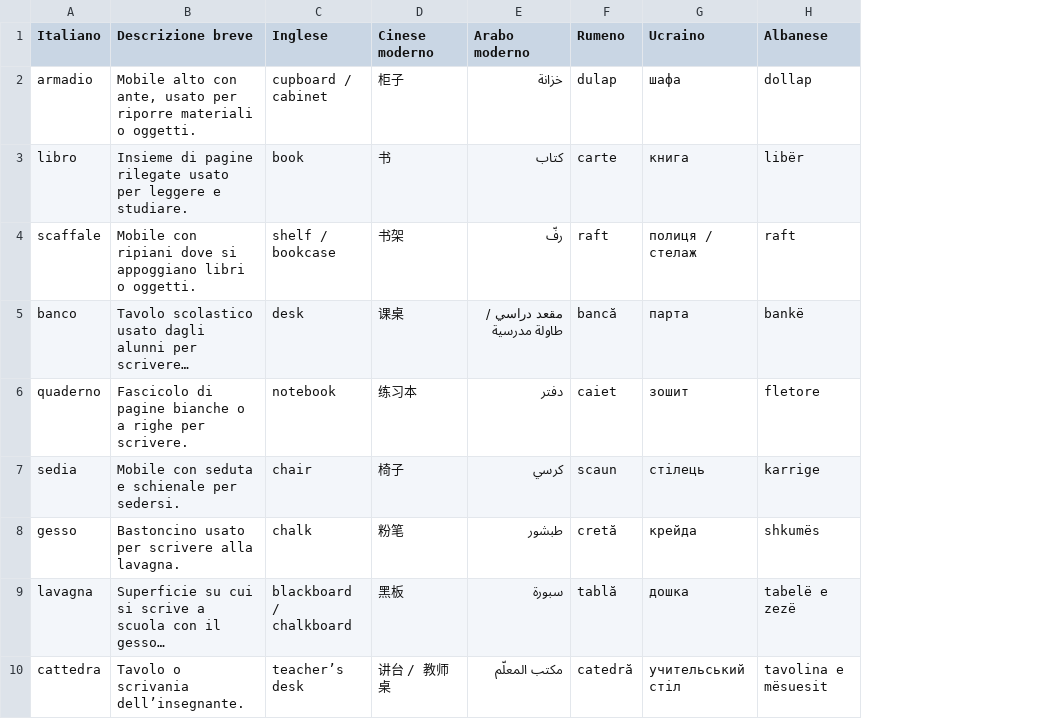
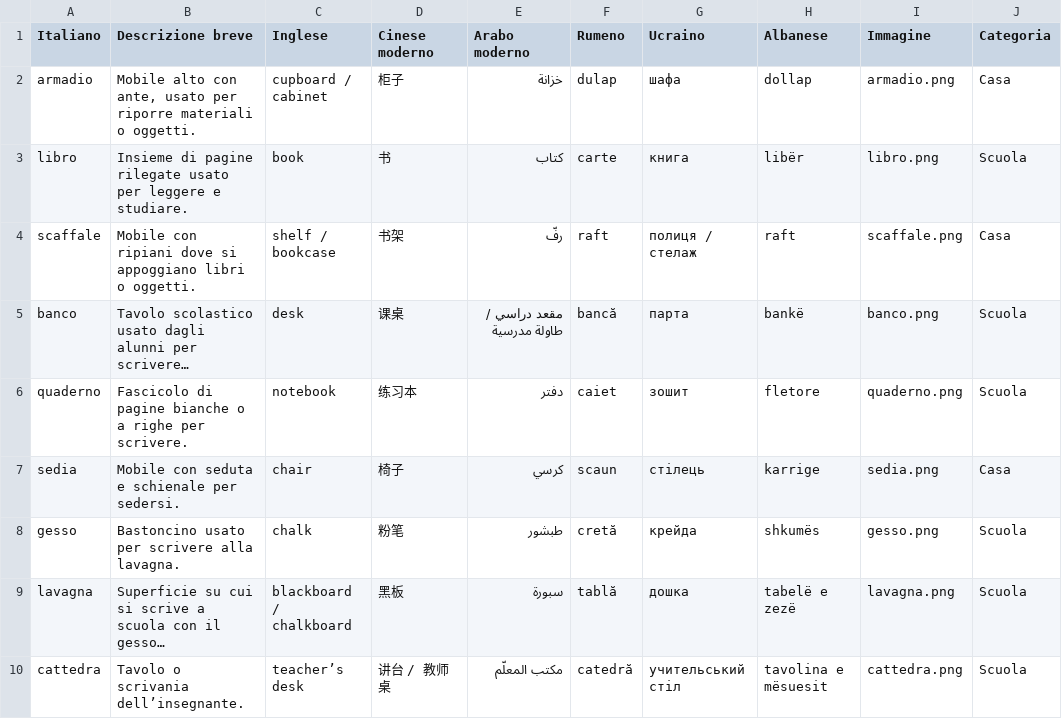
Before and after one commit to JekyPlace/paroliere, a CSV file: src/data/words.csv, drawn as a sheet; long unchanged cells end in …; the diff names each change by its address in the sheet, - before the commit and + after, or states it on an @@ line.

```diff
--- a/src/data/words.csv
+++ b/src/data/words.csv
+column I (Immagine), rows 2-10: armadio.png | libro.png | scaffale.png | banco.png | quaderno.png | sedia.png | gesso.png | lavagna.png | cattedra.png
+column J (Categoria), rows 2-10: Casa | Scuola | Casa | Scuola | Scuola | Casa | Scuola | Scuola | Scuola
```
Also changed, not shown: 13 other files.
